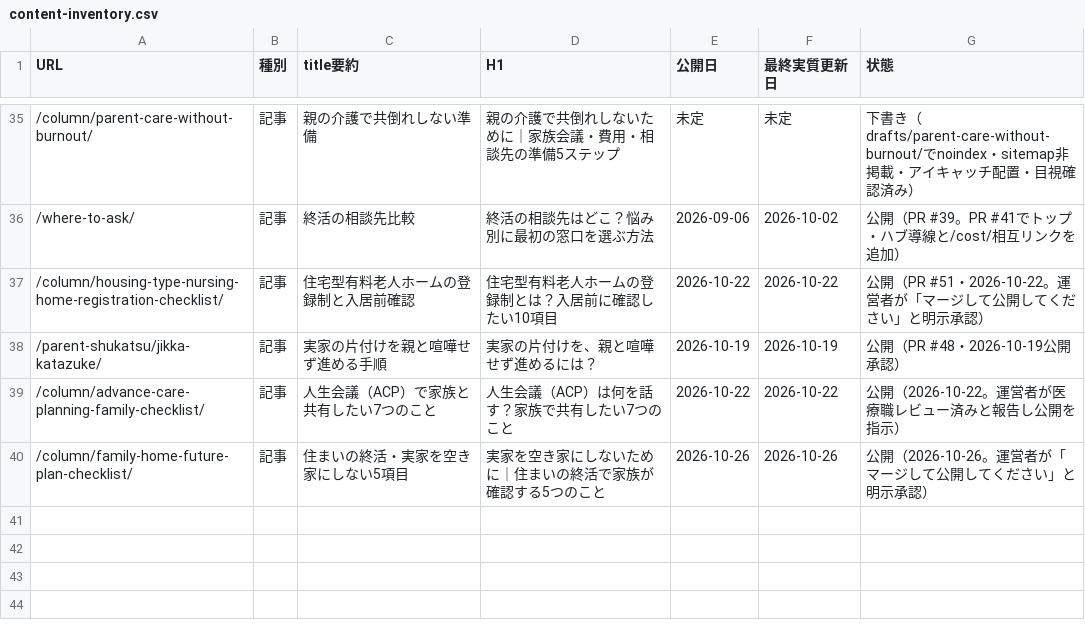
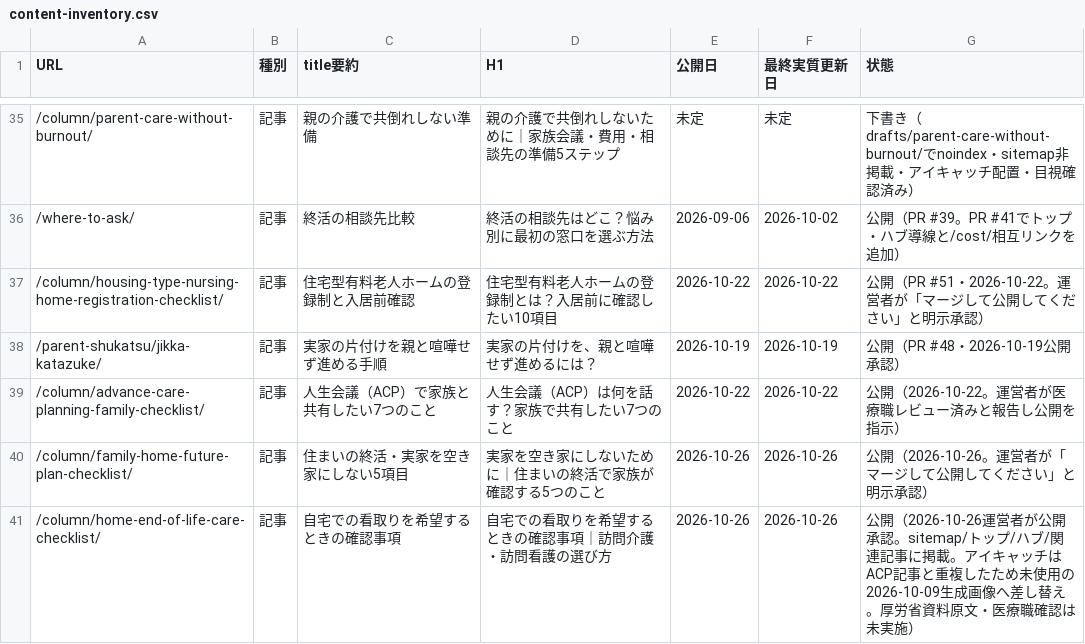
Before and after one commit to tfqys680-jpg/shukatsu-site, a CSV file: docs/seo/content-inventory.csv, drawn as a sheet; only a part is shown, gaps mark what is left out; the diff names each change by its address in the sheet, - before the commit and + after, or states it on an @@ line.

```diff
--- a/docs/seo/content-inventory.csv
+++ b/docs/seo/content-inventory.csv
+row 41: /column/home-end-of-life-care-checklist/ | 記事 | 自宅での看取りを希望するときの確認事項 | 自宅での看取りを希望するときの確認事項｜訪問介護・訪問看護の選び方 | 2026-10-26 | 2026-10-26 | 公開（2026-10-26運営者が公開承認。sitemap/トップ/ハブ/関連記事に掲載。アイキャッチはACP記事と重複したため未使用の2026-10-09生成画像へ差し替え。厚労省資料原文・医療職確認は未実施）
```
Also changed, not shown: docs/seo/editorial-calendar.csv, docs/seo/internal-link-map.csv, 12 other files.
